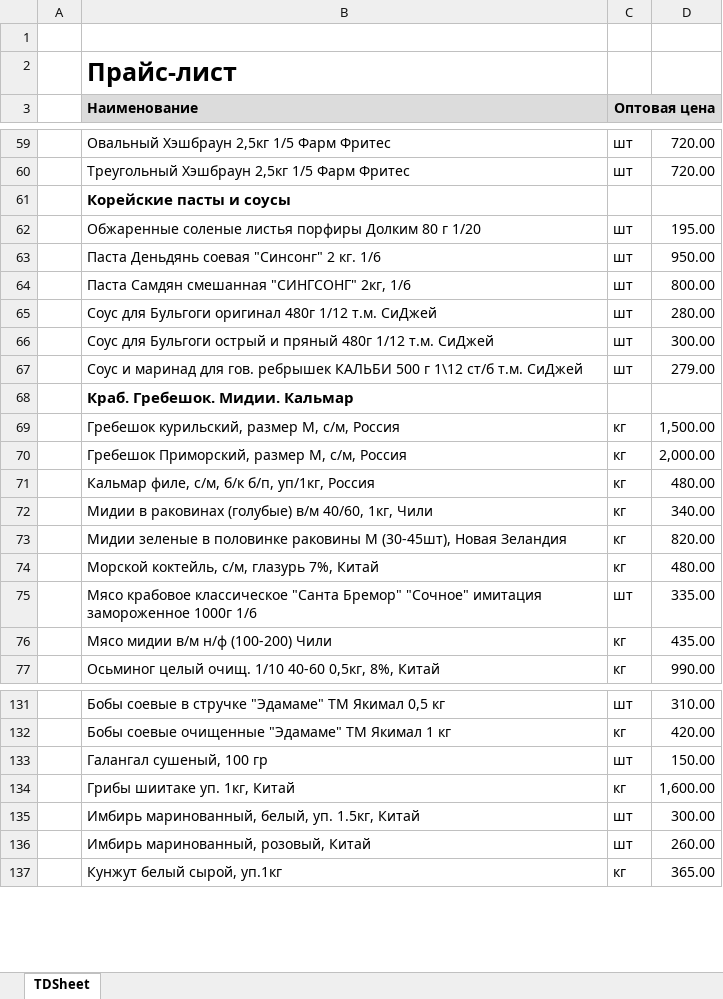
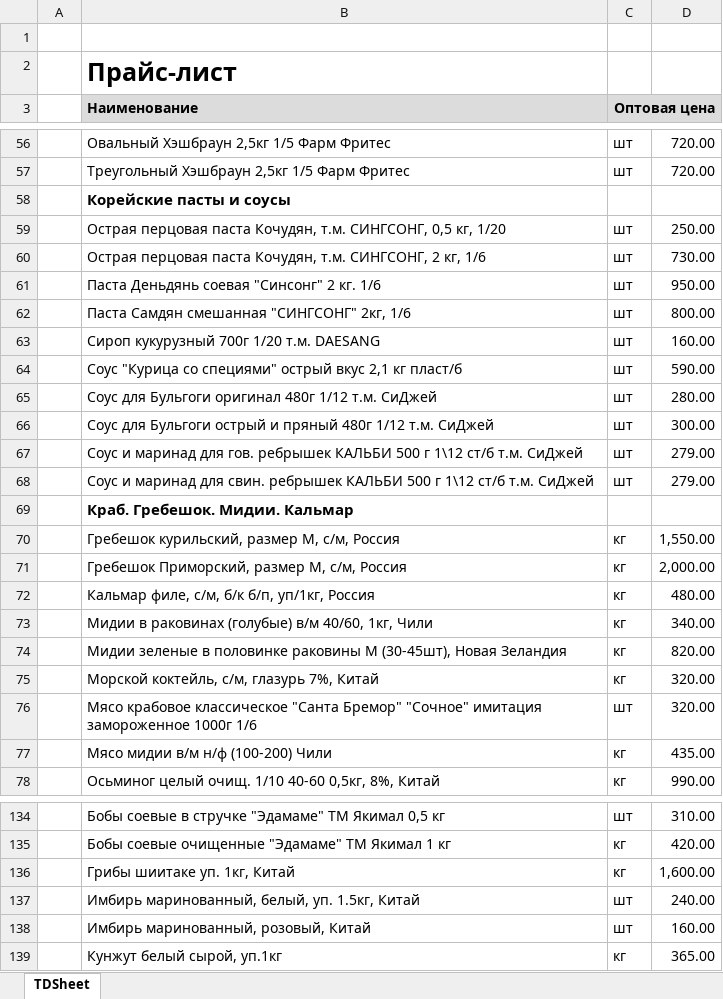
Before and after one commit to khasanov2307/tg2, an Excel workbook: price.xlsx, sheet TDSheet, drawn as a sheet; only a part is shown, gaps mark what is left out; values as stored, in another font and other column widths than the file's, no borders; charts and pictures not drawn; removed rows and columns are numbered as before the commit, all else as after; the diff covers the shown part only; the diff names each change by its address in the sheet, - before the commit and + after, or states it on an @@ line.

```diff
--- a/price.xlsx (sheet TDSheet)
+++ b/price.xlsx (sheet TDSheet)
-row 62:  | Обжаренные соленые листья порфиры Долким 80 г 1/20 | шт | 195.00
+row 59:  | Острая перцовая паста Кочудян, т.м. СИНГСОНГ, 0,5 кг, 1/20 | шт | 250.00
+row 60:  | Острая перцовая паста Кочудян, т.м. СИНГСОНГ, 2 кг, 1/6 | шт | 730.00
+row 63:  | Сироп кукурузный 700г 1/20 т.м. DAESANG | шт | 160.00
+row 64:  | Соус "Курица со специями" острый вкус 2,1 кг пласт/б | шт | 590.00
+row 68:  | Соус и маринад для свин. ребрышек КАЛЬБИ 500 г 1\12 ст/б т.м. СиДжей | шт | 279.00
-D70: 1,500.00
+D70: 1,550.00
-D75: 480.00
+D75: 320.00
-D76: 335.00
+D76: 320.00
-row 133:  | Галангал сушеный, 100 гр | шт | 150.00
-D137: 300.00
+D137: 240.00
-D138: 260.00
+D138: 160.00
```
Also changed, not shown: 9 added rows, 9 removed rows and 18 edited cells elsewhere in this sheet, 1 other file.
